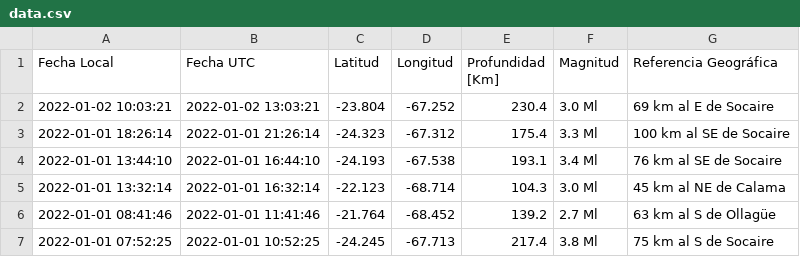
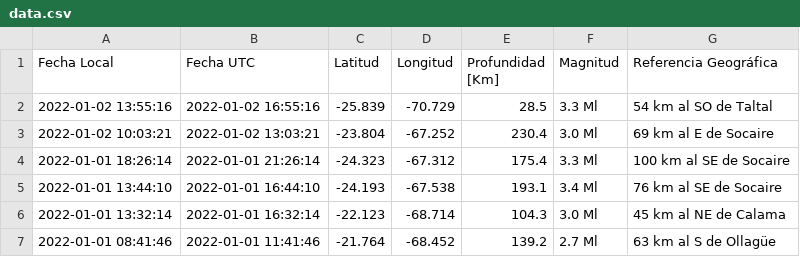
Before and after one commit to brunooviedo/sismos, a CSV file: data.csv, drawn as a sheet; only a part is shown; the shorter side is filled out with more unchanged rows; the diff names each change by its address in the sheet, - before the commit and + after, or states it on an @@ line.

```diff
--- a/data.csv
+++ b/data.csv
+row 2: 2022-01-02 13:55:16 | 2022-01-02 16:55:16 | -25.839 | -70.729 | 28.5 | 3.3 Ml | 54 km al SO de Taltal
```
Also changed, not shown: data2.csv.
